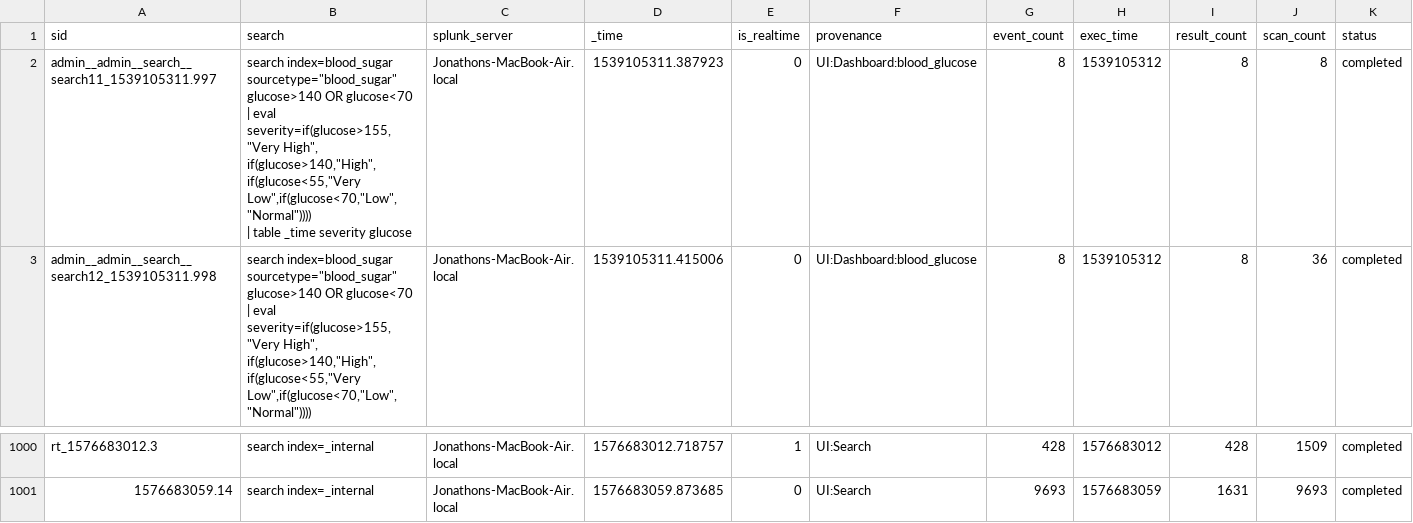
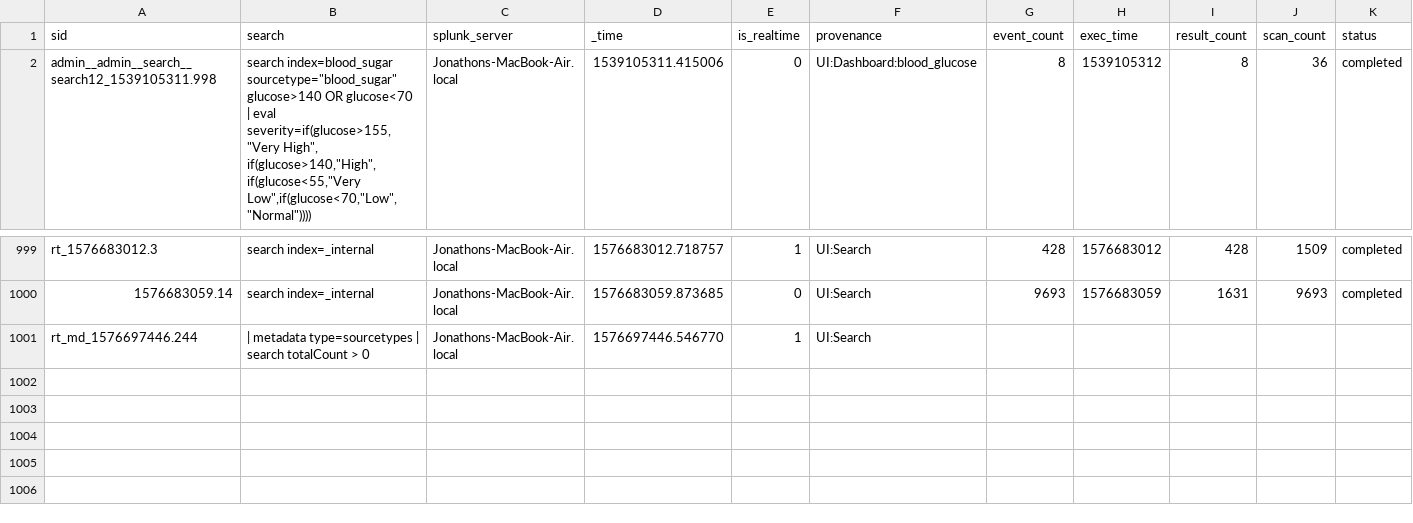
Before and after one commit to jljfoto/SplunkEtc, a CSV file: users/admin/search/history/Jonathons-MacBook-Air.local.csv, drawn as a sheet; only a part is shown, gaps mark what is left out; removed rows and columns are numbered as before the commit, all else as after; rows hold the shown columns only; ↵ is a line break in a cell; the diff names each change by its address in the sheet, - before the commit and + after, or states it on an @@ line.

Commit message:
Automated backup of mb-air /home/splunk/etc

```diff
--- a/users/admin/search/history/Jonathons-MacBook-Air.local.csv
+++ b/users/admin/search/history/Jonathons-MacBook-Air.local.csv
-row 2: admin__admin__search__search11_1539105311.997 | search index=blood_sugar sourcetype="blood_sugar" glucose>140 OR glucose<70 ↵ | eval severity=if(glucose>155,"Very High", if(glucose>140,"High",if(glucose<55,"Very Low",if(glucose<70,"Low","Normal")))) ↵ | table _time severity glucose | Jonathons-MacBook-Air.local | 1539105311.387923 | 0 | UI:Dashboard:blood_glucose | 8 | 1539105312 | 8 | 8 | completed
+row 1001: rt_md_1576697446.244 | | metadata type=sourcetypes | search totalCount > 0 | Jonathons-MacBook-Air.local | 1576697446.546770 | 1 | UI:Search
```
Also changed, not shown: 1 other file.
